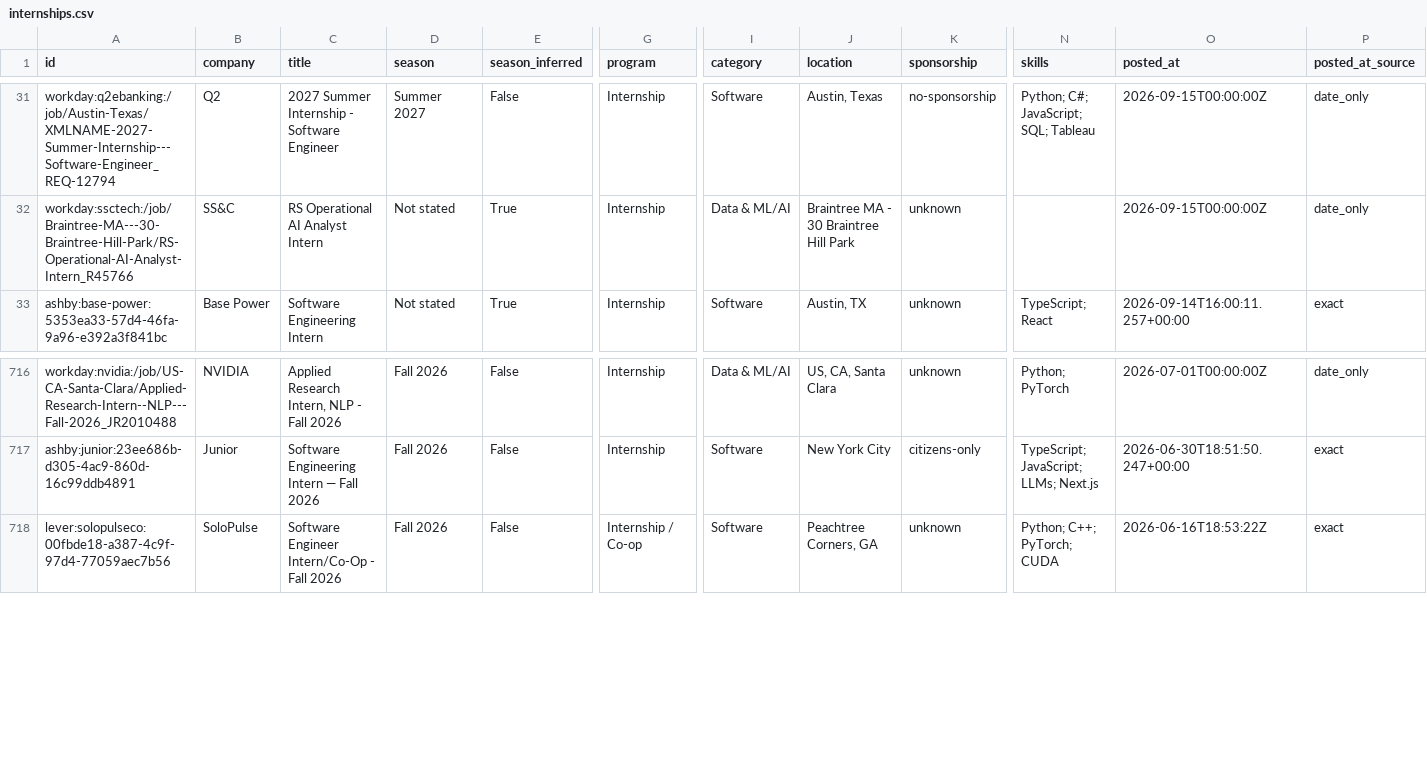
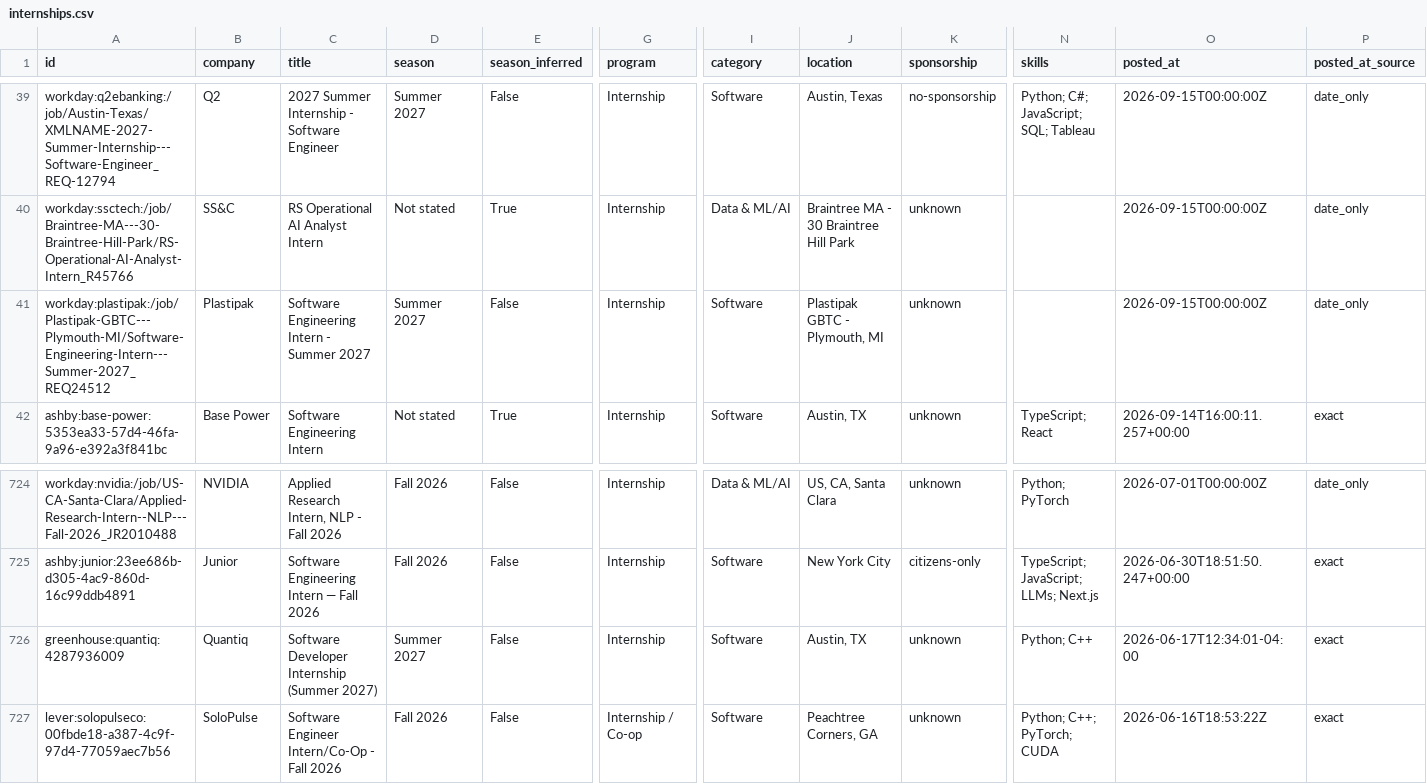
Before and after one commit to superasymmetry/internship-alerts, a CSV file: data/internships.csv, drawn as a sheet; only a part is shown, gaps mark what is left out; rows hold the shown columns only; the diff covers the shown part only; the diff names each change by its address in the sheet, - before the commit and + after, or states it on an @@ line.

```diff
--- a/data/internships.csv
+++ b/data/internships.csv
+row 41: workday:plastipak:/job/Plastipak-GBTC---Plymouth-MI/Software-Engineering-Intern---Summer-2027_REQ24512 | Plastipak | Software Engineering Intern - Summer 2027 | Summer 2027 | False | Internship | Software | Plastipak GBTC - Plymouth, MI | unknown |  | 2026-09-15T00:00:00Z | date_only
+row 726: greenhouse:quantiq:4287936009 | Quantiq | Software Developer Internship (Summer 2027) | Summer 2027 | False | Internship | Software | Austin, TX | unknown | Python; C++ | 2026-06-17T12:34:01-04:00 | exact
```
Also changed, not shown: 9 added rows, 2 removed rows and 3 edited cells elsewhere in this file, docs/internships.csv, 15 other files.
